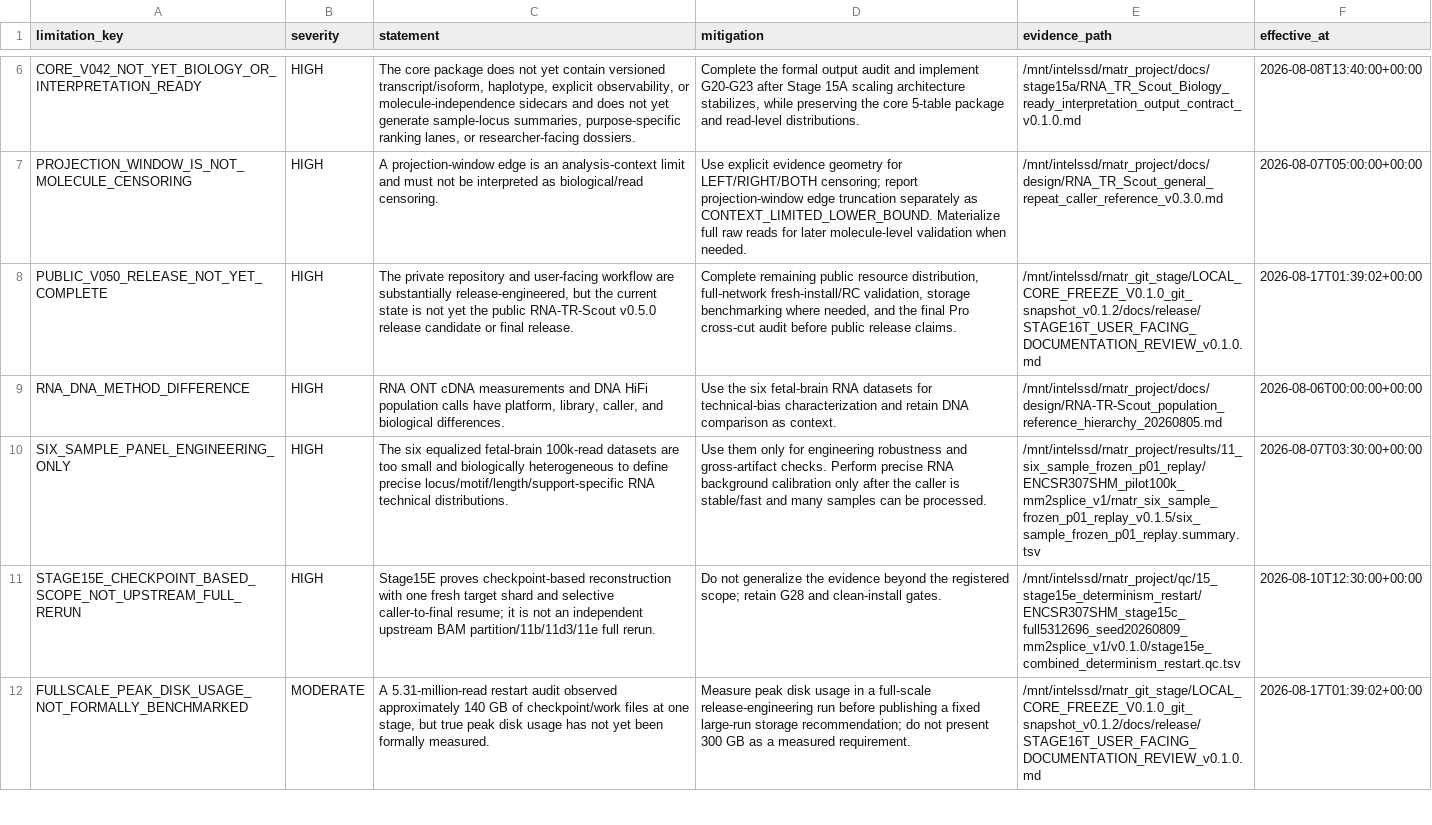
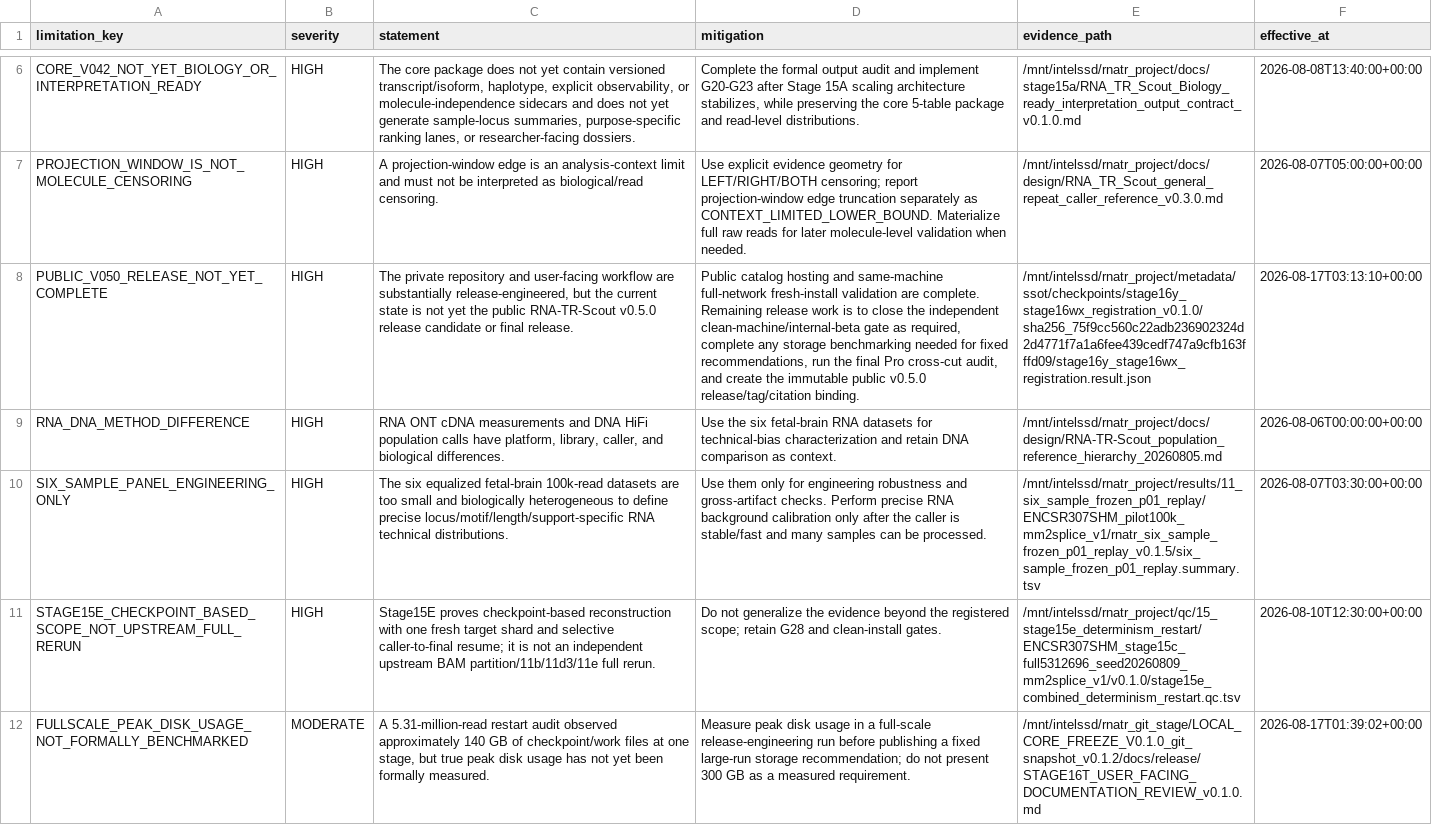
Before and after one commit to Ryo-Miyamo/RNA-TR-Scout, a TSV file: metadata/ssot/exports/current_known_limitations.tsv, drawn as a sheet; only a part is shown, gaps mark what is left out; the diff names each change by its address in the sheet, - before the commit and + after, or states it on an @@ line.

Commit message:
Sync Stage16Y current release wording

```diff
--- a/metadata/ssot/exports/current_known_limitations.tsv
+++ b/metadata/ssot/exports/current_known_limitations.tsv
-D8 (mitigation): Complete remaining public resource distribution, full-network fresh-install/RC validation, storage benchmarking where needed, and the final Pro cross-cut audit before public release claims.
+D8 (mitigation): Public catalog hosting and same-machine full-network fresh-install validation are complete. Remaining release work is to close the independent clean-machine/internal-beta gate as required, complete any storage benchmarking needed for fixed recommendations, run the final Pro cross-cut audit, and create the immutable public v0.5.0 release/tag/citation binding.
-E8 (evidence_path): /mnt/intelssd/rnatr_git_stage/LOCAL_CORE_FREEZE_V0.1.0_git_snapshot_v0.1.2/docs/release/STAGE16T_USER_FACING_DOCUMENTATION_REVIEW_v0.1.0.md
+E8 (evidence_path): /mnt/intelssd/rnatr_project/metadata/ssot/checkpoints/stage16y_stage16wx_registration_v0.1.0/sha256_75f9cc560c22adb236902324d2d4771f7a1a6fee439cedf747a9cfb163fffd09/stage16y_stage16wx_registration.result.json
-F8 (effective_at): 2026-08-17T01:39:02+00:00
+F8 (effective_at): 2026-08-17T03:13:10+00:00
```
Also changed, not shown: 1 other file.
